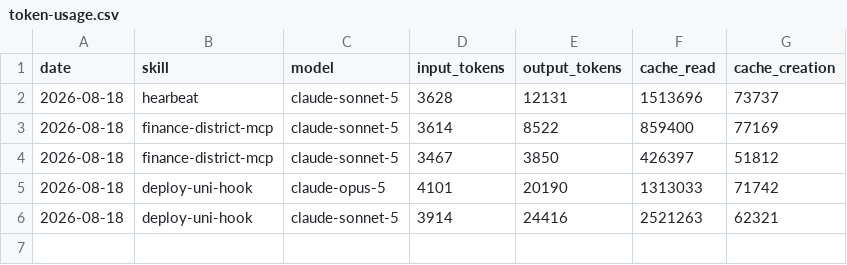
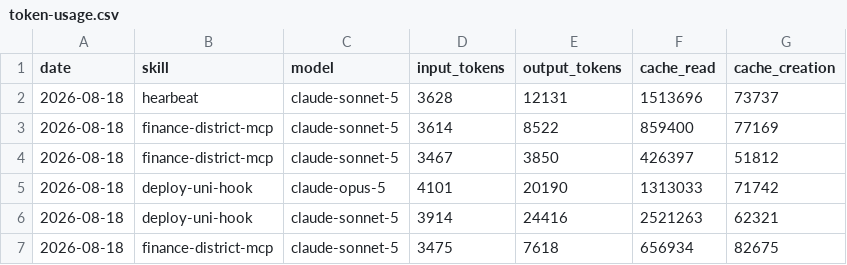
Before and after one commit to raul1stdigital/aeon, a CSV file: memory/token-usage.csv, drawn as a sheet.

Commit message:
chore(finance-district-mcp): auto-commit 2026-08-18

```diff
--- a/memory/token-usage.csv
+++ b/memory/token-usage.csv
@@ -6 +6,2 @@ date,skill,model,input_tokens,output_tokens,cache_read,cache_creation
 2026-08-18,deploy-uni-hook,claude-sonnet-5,3914,24416,2521263,62321
+2026-08-18,finance-district-mcp,claude-sonnet-5,3475,7618,656934,82675
```
Also changed, not shown: 4 other files.
